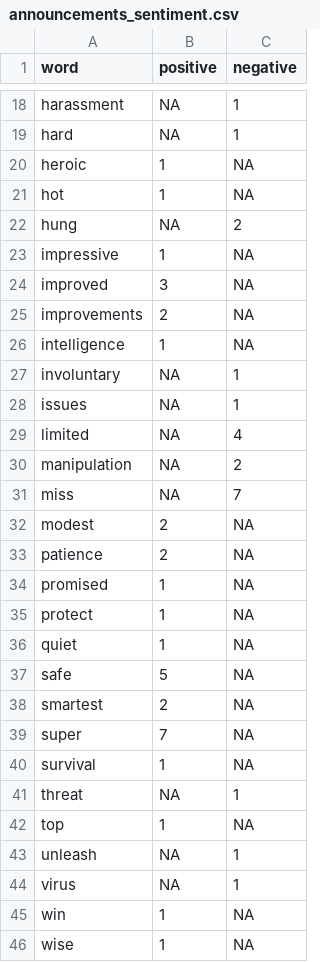
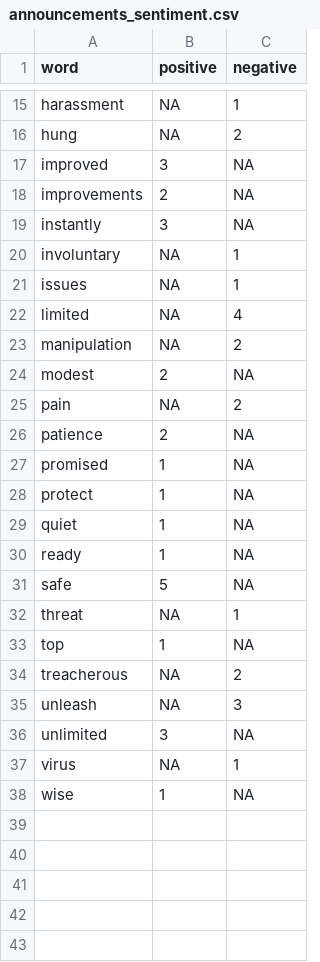
Before and after one commit to yanbronshtein/DataWrangling_FinalProject, a CSV file: announcements_sentiment.csv, drawn as a sheet; only a part is shown, gaps mark what is left out; removed rows and columns are numbered as before the commit, all else as after; the diff covers the shown part only; the diff names each change by its address in the sheet, - before the commit and + after, or states it on an @@ line.

```diff
--- a/announcements_sentiment.csv
+++ b/announcements_sentiment.csv
-row 19: hard | NA | 1
-row 20: heroic | 1 | NA
-row 21: hot | 1 | NA
-row 23: impressive | 1 | NA
-row 26: intelligence | 1 | NA
+row 19: instantly | 3 | NA
-row 31: miss | NA | 7
+row 25: pain | NA | 2
+row 30: ready | 1 | NA
-row 38: smartest | 2 | NA
-row 39: super | 7 | NA
-row 40: survival | 1 | NA
+row 34: treacherous | NA | 2
-C35 (negative): 1
+C35 (negative): 3
+row 36: unlimited | 3 | NA
-row 45: win | 1 | NA
```
Also changed, not shown: 2 added rows, 5 removed rows and 2 edited cells elsewhere in this file, science_sentiment.csv, showerthoughts_sentiment.csv, 26 other files.
